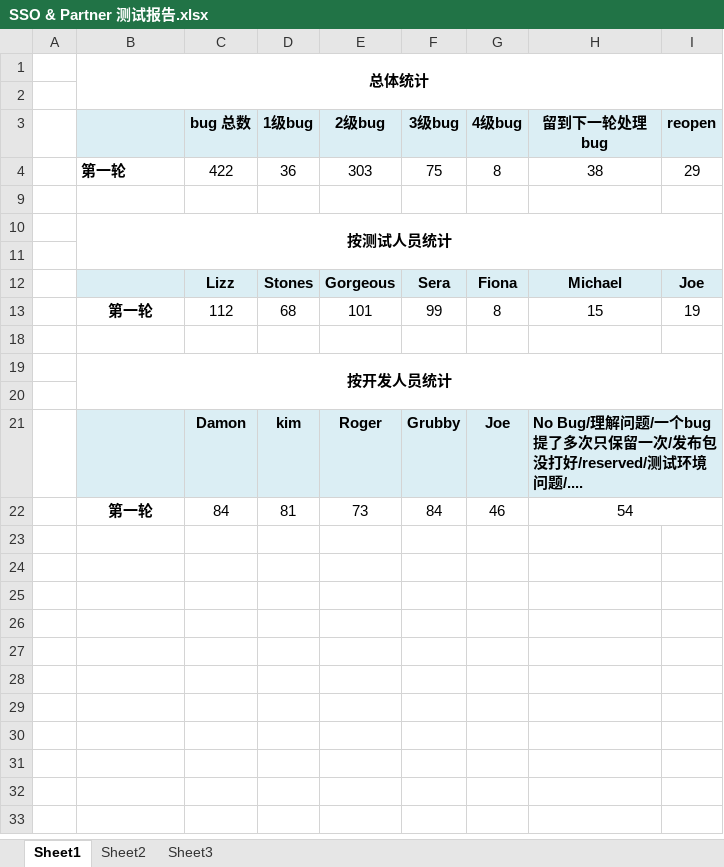
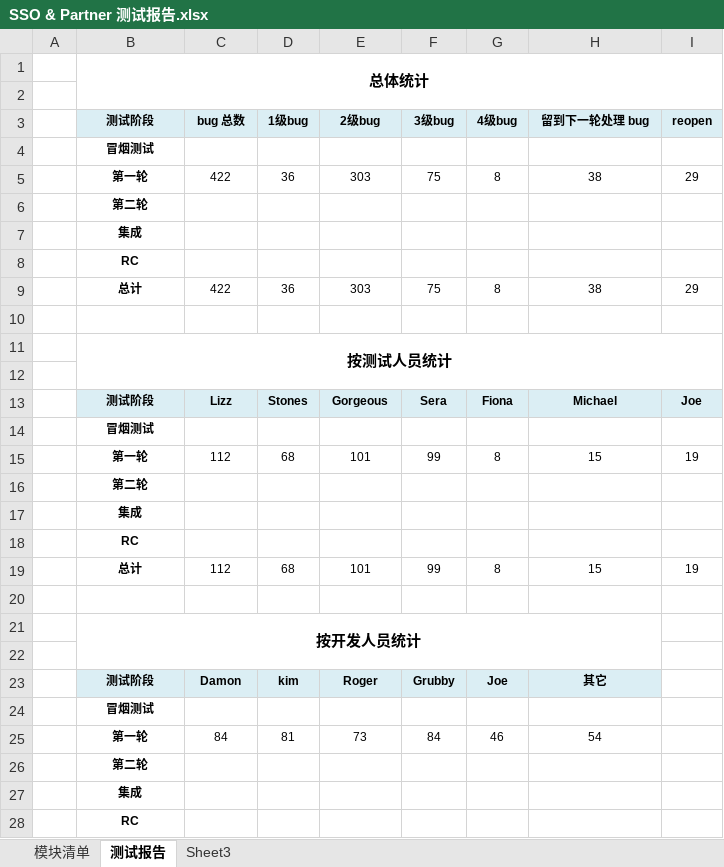
Before and after one commit to HJ8905/MyDocument, an Excel workbook: Comm100-Work/Partner &SSO/SSO & Partner 测试报告.xlsx, sheet 测试报告, drawn as a sheet; only a part is shown; values as stored, in another font and other column widths than the file's, no borders; charts and pictures not drawn; removed rows and columns are numbered as before the commit, all else as after; the diff covers the shown part only; the diff names each change by its address in the sheet, - before the commit and + after, or states it on an @@ line.

```diff
--- a/Comm100-Work/Partner &SSO/SSO & Partner 测试报告.xlsx (sheet 测试报告)
+++ b/Comm100-Work/Partner &SSO/SSO & Partner 测试报告.xlsx (sheet 测试报告)
-sheet tab: Sheet1
+sheet tab: 测试报告
-sheet tab: Sheet2
+sheet tab: 模块清单
@@ sheet tab order changed: 模块清单 | 测试报告 | Sheet3 @@
-B3: (empty)
+B3: 测试阶段
@@ C3:I3 text size: smaller @@
+row 4:  | 冒烟测试
@@ B5:I5 text size: smaller @@
-B5 alignment: left
+B5 alignment: center
@@ row 6 unhidden:  | 第二轮 @@
@@ row 7 unhidden:  | 集成 @@
@@ row 8 unhidden:  | RC @@
@@ row 9 unhidden:  | 总计 | 422 | 36 | 303 | 75 | 8 | 38 | 29 @@
-B13 (测试阶段): (empty)
+B13 (测试阶段): 测试阶段
@@ C13:I13 text size: smaller @@
+row 14:  | 冒烟测试
@@ B15:I15 text size: smaller @@
@@ row 16 unhidden:  | 第二轮 @@
@@ row 17 unhidden:  | 集成 @@
@@ row 18 unhidden:  | RC @@
@@ row 19 unhidden:  | 总计 | 112 | 68 | 101 | 99 | 8 | 15 | 19 @@
-B19:I20 merged
+B21:H22 merged
-B23 (测试阶段): (empty)
+B23 (测试阶段): 测试阶段
@@ C23:H23 text size: smaller @@
-H23 (留到下一轮处理 bug): No Bug/理解问题/一个bug提了多次只保留一次/发布包没打好/reserved/测试环境问题/....
+H23 (留到下一轮处理 bug): 其它
-H23 alignment: left
+H23 alignment: center
-H21:I21 merged
-I23 fill: #DBEEF4
+I23 fill: none
+row 24:  | 冒烟测试
@@ B25:H25 text size: smaller @@
-H22:I22 merged
@@ row 26 unhidden:  | 第二轮 @@
@@ row 27 unhidden:  | 集成 @@
@@ row 28 unhidden:  | RC @@
```
Also changed, not shown: 1 added row elsewhere in this sheet, sheet 模块清单, charts or pictures, 12 other files.
